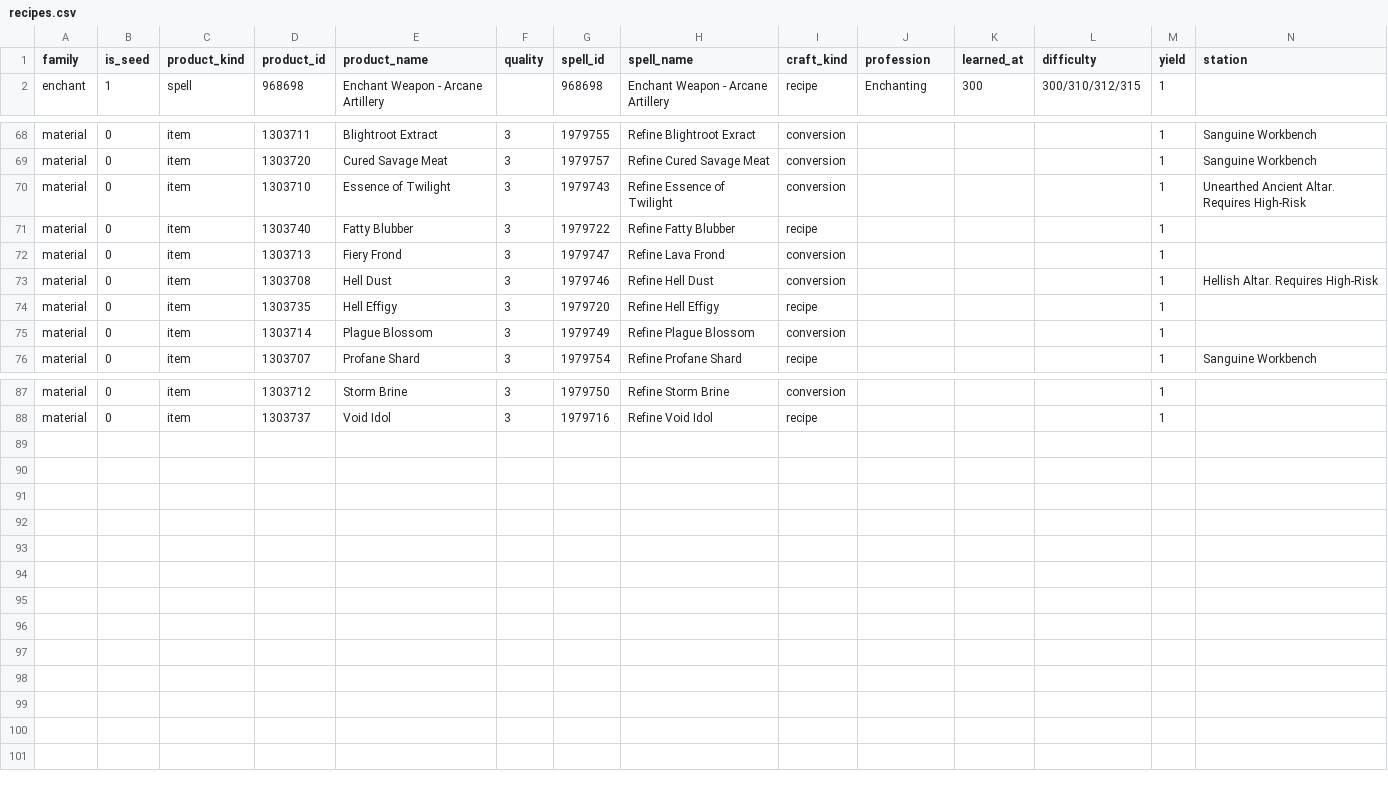
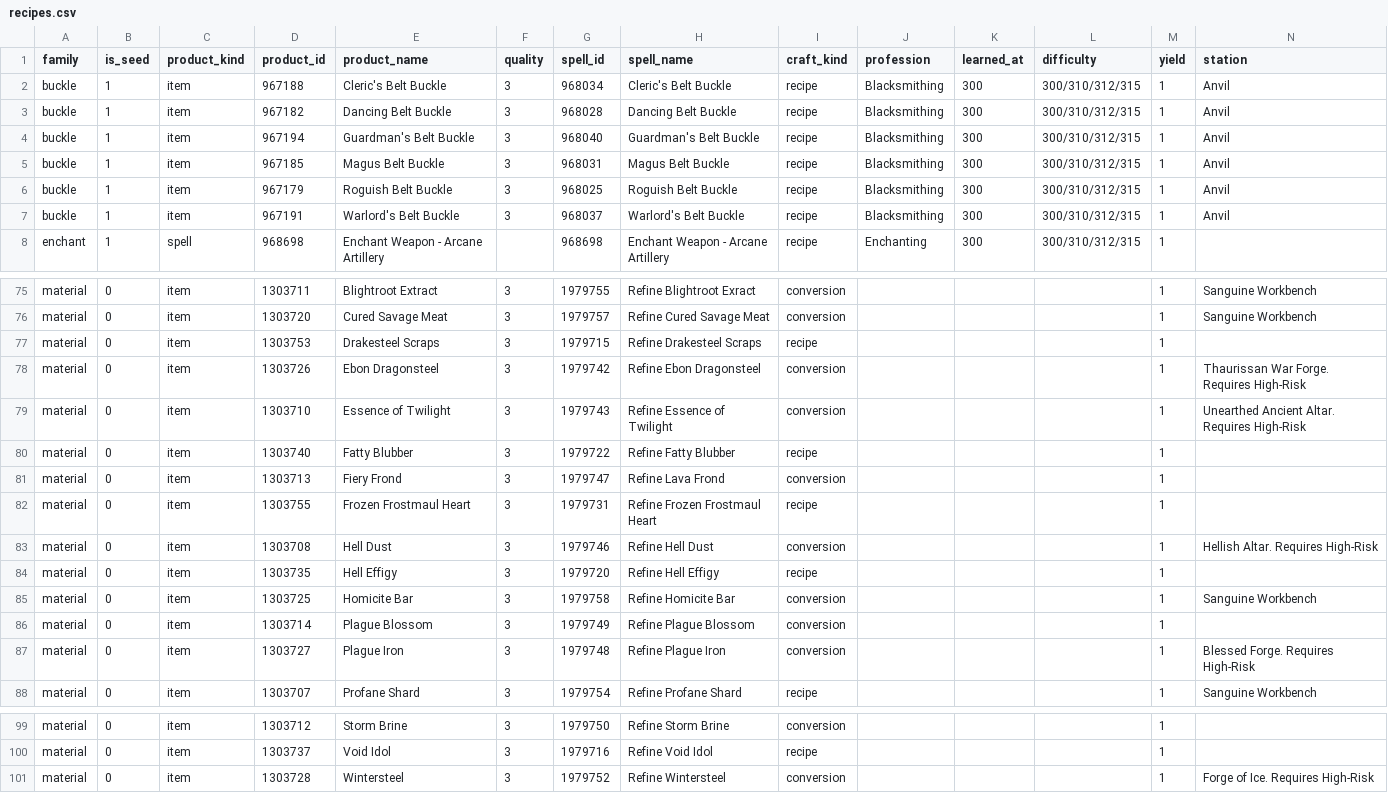
Before and after one commit to pbozic/coa-db, a CSV file: output/highrisk/recipes.csv, drawn as a sheet; only a part is shown, gaps mark what is left out; rows hold the shown columns only; the diff covers the shown part only; the diff names each change by its address in the sheet, - before the commit and + after, or states it on an @@ line.

Commit message:
Add the six Blacksmithing belt buckles with their full material chains
Seeded by item id rather than name: the range also holds a Mastercraft tier and
two further base buckles (Mountainous, Deflecting) that are out of scope. Their
chains resolve the same way as the rest -- five shards into an intermediate,
refined at a station.

```diff
--- a/output/highrisk/recipes.csv
+++ b/output/highrisk/recipes.csv
+row 2: buckle | 1 | item | 967188 | Cleric's Belt Buckle | 3 | 968034 | Cleric's Belt Buckle | recipe | Blacksmithing | 300 | 300/310/312/315 | 1 | Anvil
+row 3: buckle | 1 | item | 967182 | Dancing Belt Buckle | 3 | 968028 | Dancing Belt Buckle | recipe | Blacksmithing | 300 | 300/310/312/315 | 1 | Anvil
+row 4: buckle | 1 | item | 967194 | Guardman's Belt Buckle | 3 | 968040 | Guardman's Belt Buckle | recipe | Blacksmithing | 300 | 300/310/312/315 | 1 | Anvil
+row 5: buckle | 1 | item | 967185 | Magus Belt Buckle | 3 | 968031 | Magus Belt Buckle | recipe | Blacksmithing | 300 | 300/310/312/315 | 1 | Anvil
+row 6: buckle | 1 | item | 967179 | Roguish Belt Buckle | 3 | 968025 | Roguish Belt Buckle | recipe | Blacksmithing | 300 | 300/310/312/315 | 1 | Anvil
+row 7: buckle | 1 | item | 967191 | Warlord's Belt Buckle | 3 | 968037 | Warlord's Belt Buckle | recipe | Blacksmithing | 300 | 300/310/312/315 | 1 | Anvil
+row 77: material | 0 | item | 1303753 | Drakesteel Scraps | 3 | 1979715 | Refine Drakesteel Scraps | recipe |  |  |  | 1
+row 78: material | 0 | item | 1303726 | Ebon Dragonsteel | 3 | 1979742 | Refine Ebon Dragonsteel | conversion |  |  |  | 1 | Thaurissan War Forge. Requires High-Risk
+row 82: material | 0 | item | 1303755 | Frozen Frostmaul Heart | 3 | 1979731 | Refine Frozen Frostmaul Heart | recipe |  |  |  | 1
+row 85: material | 0 | item | 1303725 | Homicite Bar | 3 | 1979758 | Refine Homicite Bar | conversion |  |  |  | 1 | Sanguine Workbench
+row 87: material | 0 | item | 1303727 | Plague Iron | 3 | 1979748 | Refine Plague Iron | conversion |  |  |  | 1 | Blessed Forge. Requires High-Risk
+row 101: material | 0 | item | 1303728 | Wintersteel | 3 | 1979752 | Refine Wintersteel | conversion |  |  |  | 1 | Forge of Ice. Requires High-Risk
```
Also changed, not shown: 1 added row elsewhere in this file, output/highrisk/raw_materials.csv, output/highrisk/reagents.csv, 32 other files.
